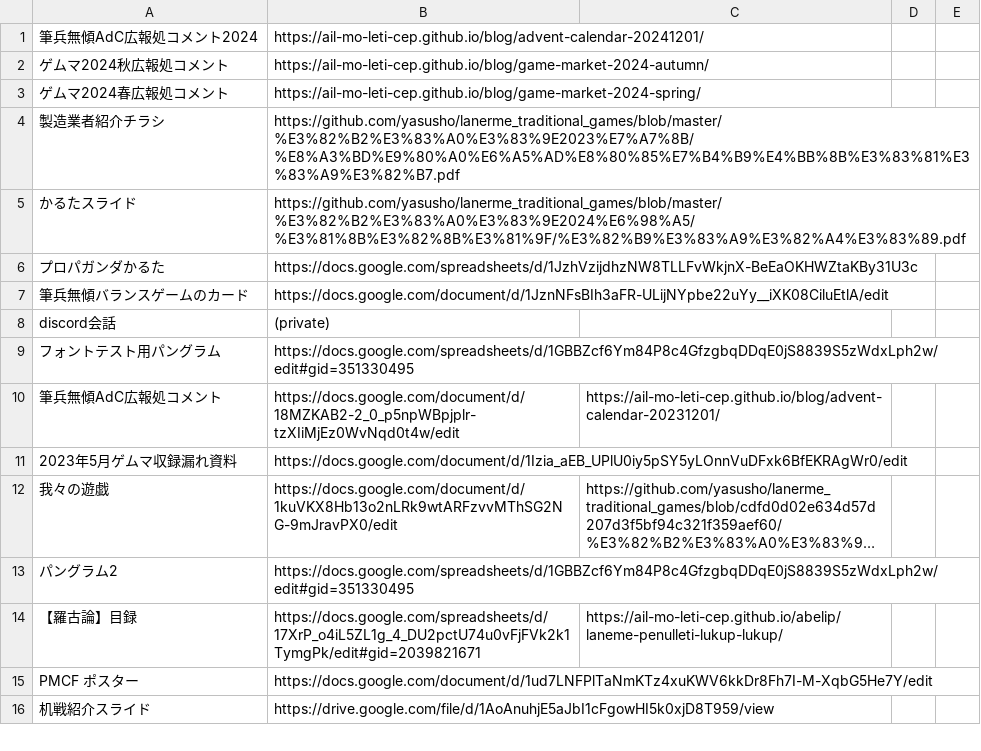
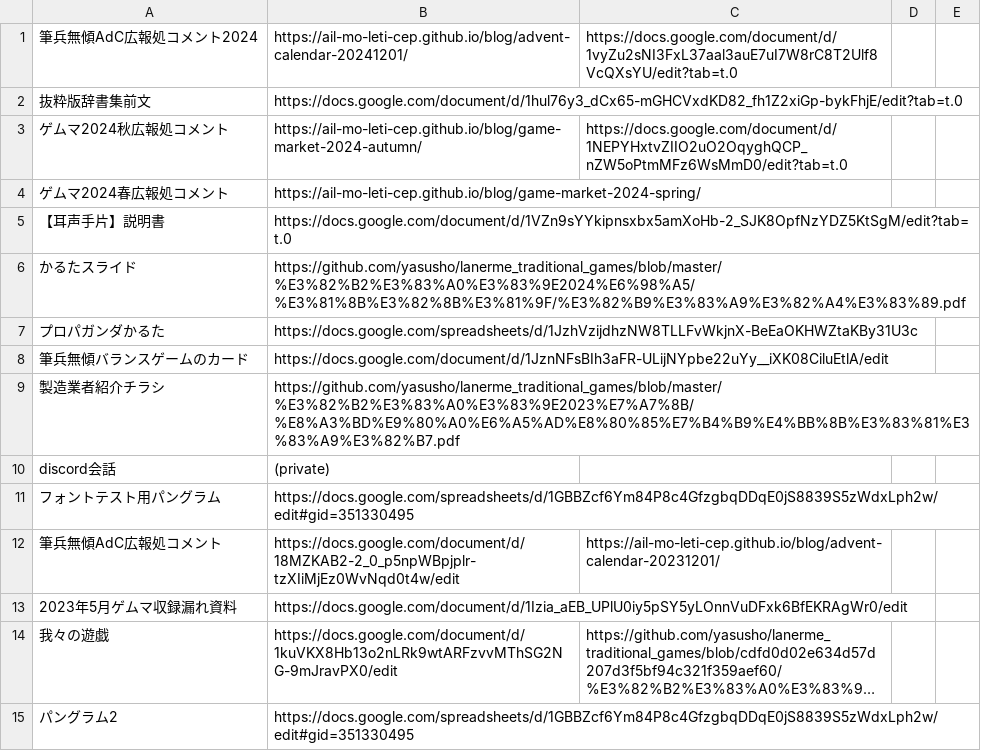
Before and after one commit to sozysozbot/bixe, a TSV file: preprocess/links.tsv, drawn as a sheet; only a part is shown; the shorter side is filled out with more unchanged rows; long unchanged cells end in ….

```diff
--- a/preprocess/links.tsv
+++ b/preprocess/links.tsv
@@ -1,5 +1,6 @@
-筆兵無傾AdC広報処コメント2024	https://ail-mo-leti-cep.github.io/blog/advent-calendar-20241201/			
-ゲムマ2024秋広報処コメント	https://ail-mo-leti-cep.github.io/blog/game-market-2024-autumn/			
+筆兵無傾AdC広報処コメント2024	https://ail-mo-leti-cep.github.io/blog/advent-calendar-20241201/	https://docs.google.com/document/d/1vyZu2sNI3FxL37aal3auE7uI7W8rC8T2Ulf8VcQXsYU/edit?tab=t.0		
+抜粋版辞書集前文	https://docs.google.com/document/d/1hul76y3_dCx65-mGHCVxdKD82_fh1Z2xiGp-bykFhjE/edit?tab=t.0			
+ゲムマ2024秋広報処コメント	https://ail-mo-leti-cep.github.io/blog/game-market-2024-autumn/	https://docs.google.com/document/d/1NEPYHxtvZIIO2uO2OqyghQCP_nZW5oPtmMFz6WsMmD0/edit?tab=t.0		
 ゲムマ2024春広報処コメント	https://ail-mo-leti-cep.github.io/blog/game-market-2024-spring/			
-製造業者紹介チラシ	https://github.com/yasusho/lanerme_traditional_games/blob/master/%E3%82%B2%E3%83%A0%E3%83%9E2023%E7%A7%8B/%E8%A3%BD%E9%80%A0%E6%A5%AD%E8%80%85%E7%B4%B9%E4%BB%8B%E3%83%81%E3%83%A9%E3%82%B7.pdf			
+【耳声手片】説明書	https://docs.google.com/document/d/1VZn9sYYkipnsxbx5amXoHb-2_SJK8OpfNzYDZ5KtSgM/edit?tab=t.0			
 かるたスライド	https://github.com/yasusho/lanerme_traditional_games/blob/master/%E3%82%B2%E3%83%A0%E3%83%9E2024%E6%98%A5/%E3%81%8B%E3%82%8B%E3%81%9F/%E3%82%B9%E3%83%A9%E3%82%A4%E3%83%89.pdf			
@@ -7,2 +8,3 @@
 筆兵無傾バランスゲームのカード	https://docs.google.com/document/d/1JznNFsBIh3aFR-ULijNYpbe22uYy__iXK08CiluEtlA/edit			
+製造業者紹介チラシ	https://github.com/yasusho/lanerme_traditional_games/blob/master/%E3%82%B2%E3%83%A0%E3%83%9E2023%E7%A7%8B/%E8%A3%BD%E9%80%A0%E6%A5%AD%E8%80%85%E7%B4%B9%E4%BB%8B%E3%83%81%E3%83%A9%E3%82%B7.pdf			
 discord会話	(private)			
```
Also changed, not shown: preprocess/corpus.tsv, preprocess/words.tsv, 11 other files.
